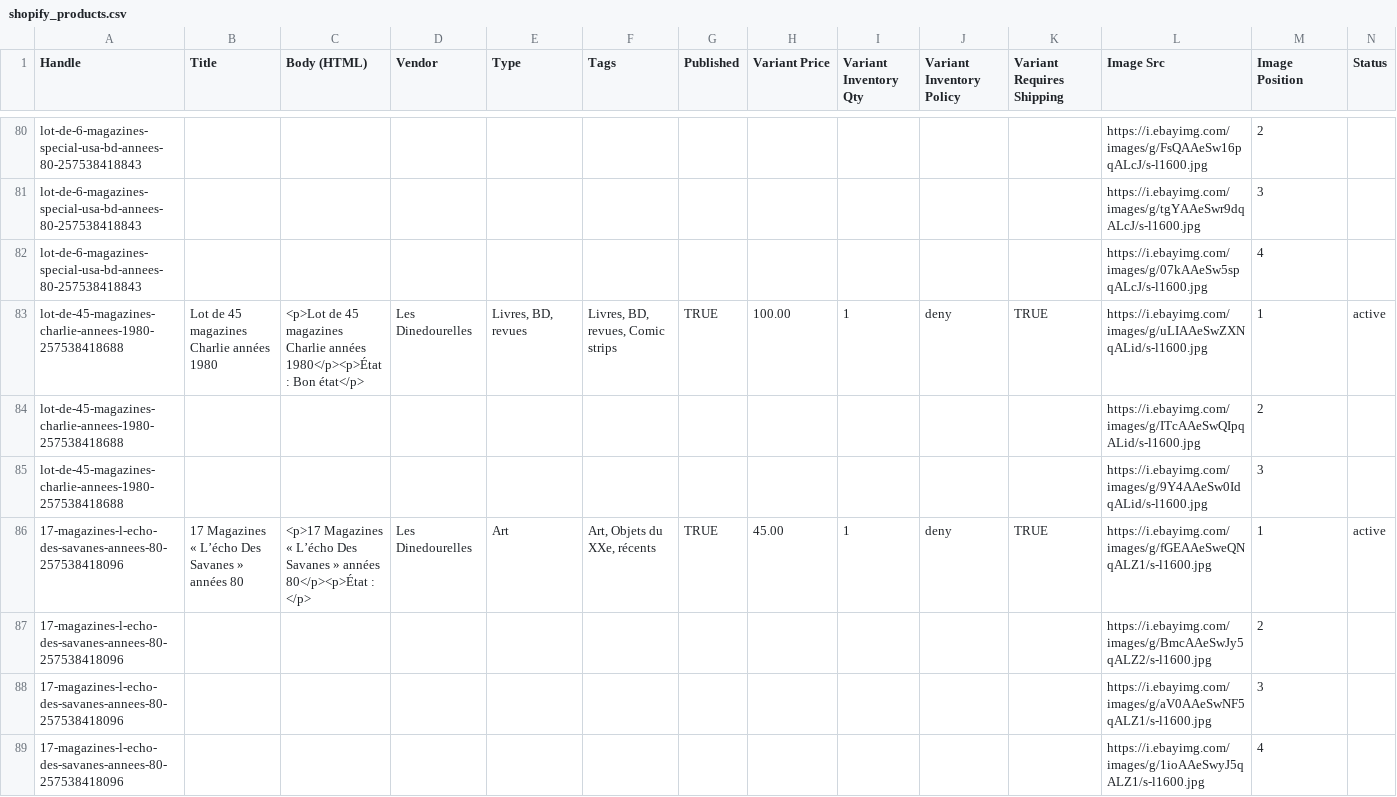
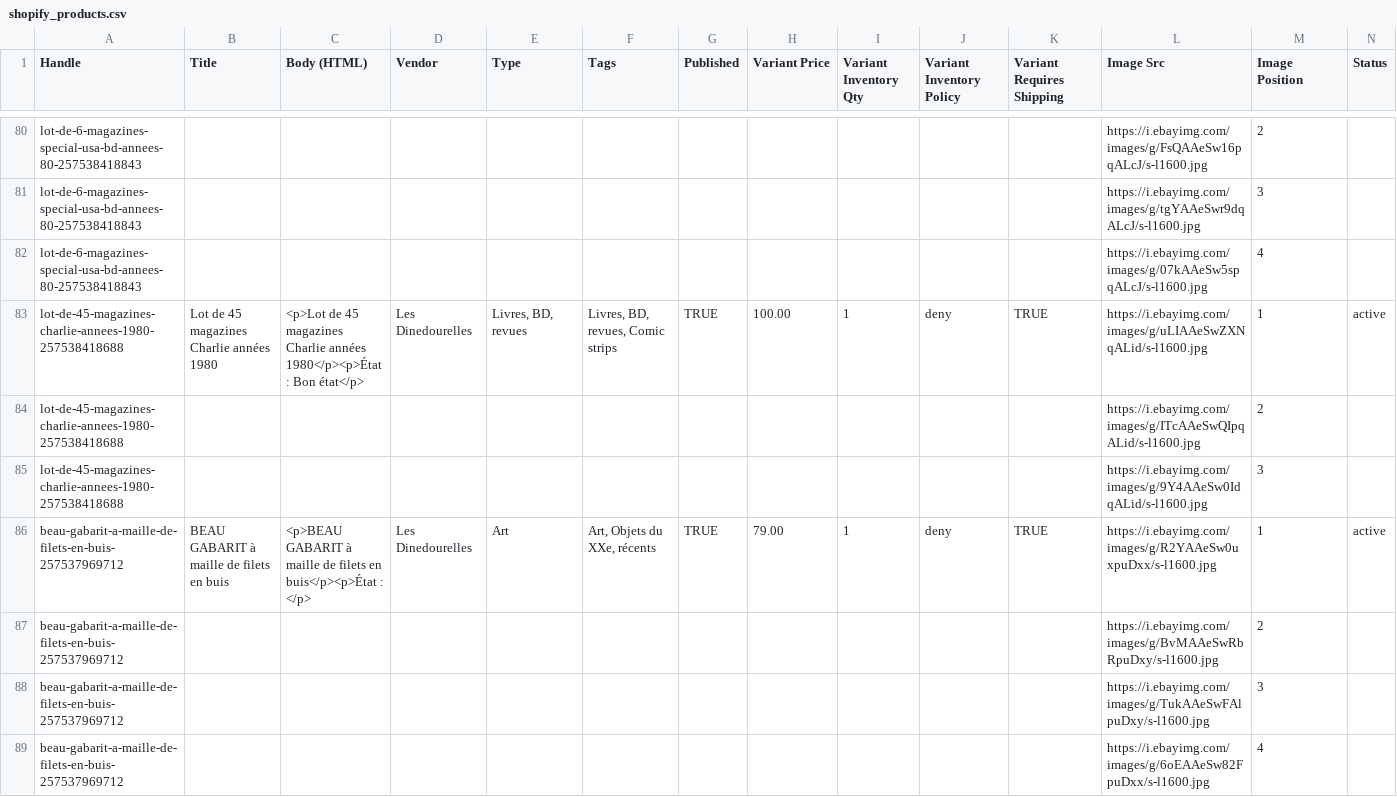
Before and after one commit to rgagrdzcrt/LesDinedourelles, a CSV file: shopify_products.csv, drawn as a sheet; only a part is shown, gaps mark what is left out; the shorter side is filled out with more unchanged rows; removed rows and columns are numbered as before the commit, all else as after; the diff covers the shown part only; the diff names each change by its address in the sheet, - before the commit and + after, or states it on an @@ line.

```diff
--- a/shopify_products.csv
+++ b/shopify_products.csv
-row 86: 17-magazines-l-echo-des-savanes-annees-80-257538418096 | 17 Magazines « L’écho Des Savanes » années 80 | <p>17 Magazines « L’écho Des Savanes » années 80</p><p>État : </p> | Les Dinedourelles | Art | Art, Objets du XXe, récents | TRUE | 45.00 | 1 | deny | TRUE | https://i.ebayimg.com/images/g/fGEAAeSweQNqALZ1/s-l1600.jpg | 1 | active
-row 87: 17-magazines-l-echo-des-savanes-annees-80-257538418096 |  |  |  |  |  |  |  |  |  |  | https://i.ebayimg.com/images/g/BmcAAeSwJy5qALZ2/s-l1600.jpg | 2
-row 88: 17-magazines-l-echo-des-savanes-annees-80-257538418096 |  |  |  |  |  |  |  |  |  |  | https://i.ebayimg.com/images/g/aV0AAeSwNF5qALZ1/s-l1600.jpg | 3
-row 89: 17-magazines-l-echo-des-savanes-annees-80-257538418096 |  |  |  |  |  |  |  |  |  |  | https://i.ebayimg.com/images/g/1ioAAeSwyJ5qALZ1/s-l1600.jpg | 4
```
Also changed, not shown: 11 added rows and 4 removed rows elsewhere in this file, pinterest.csv, 12 other files.
